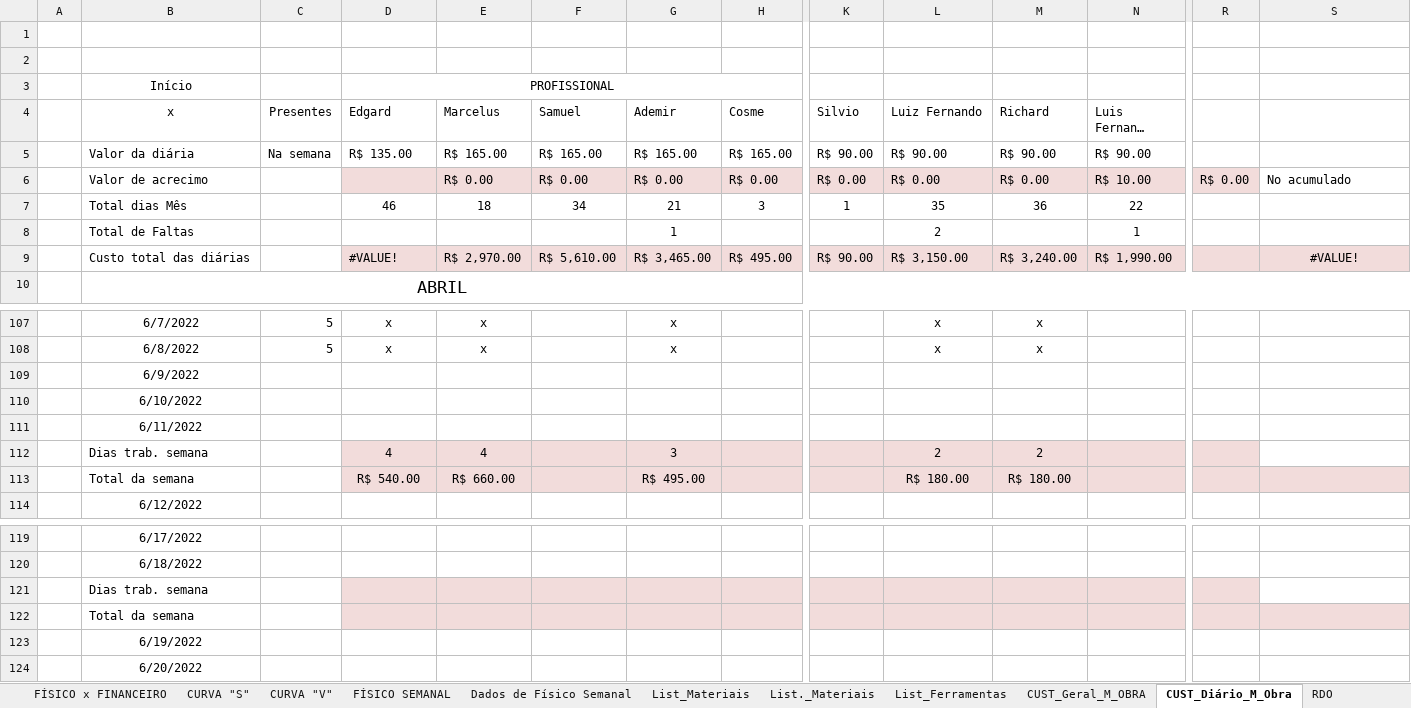
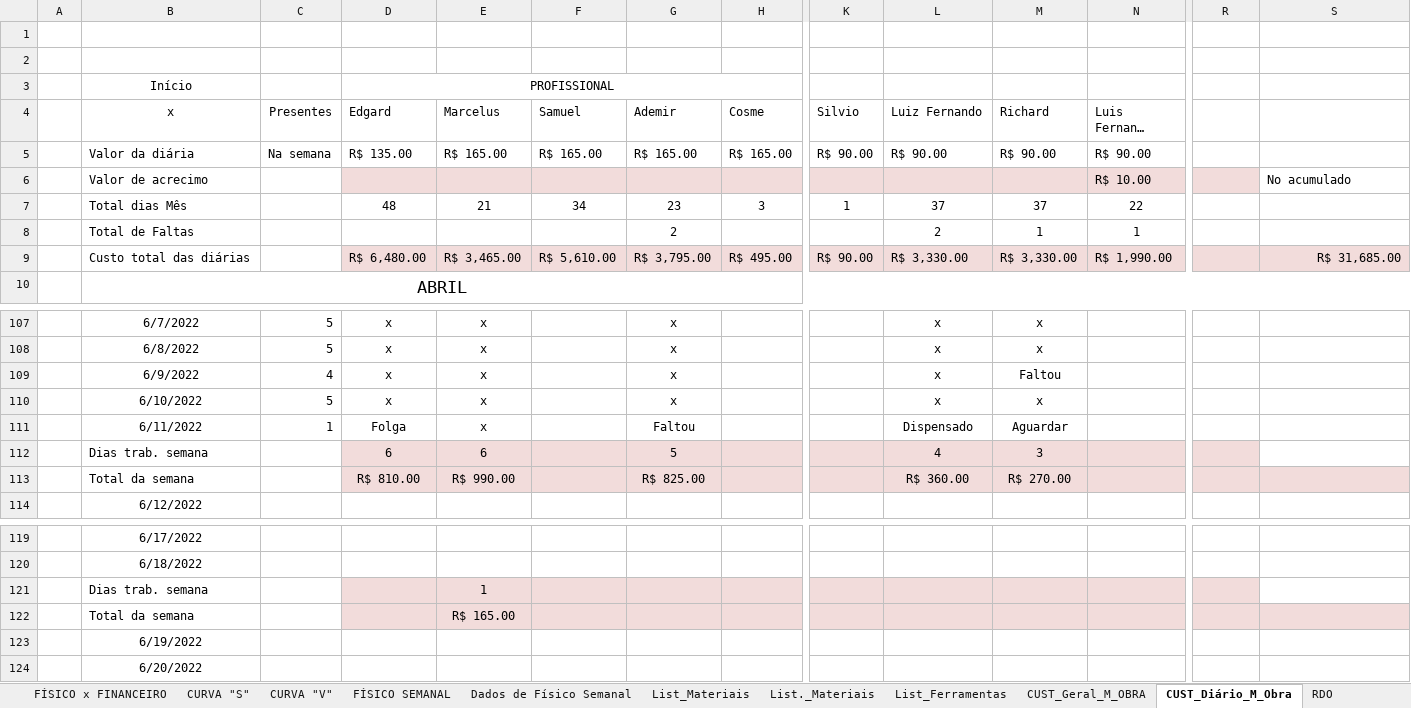
Before and after one commit to EdgardSancosta/Cronograma_Fisico_Financeiro, an Excel workbook: Cronograma_Fisíco_Finan_&_Curva_S_V_(2)(1).xlsx, sheet CUST_Diário_M_Obra, drawn as a sheet; only a part is shown, gaps mark what is left out; long unchanged cells end in …; values as stored, in another font and other column widths than the file's, no borders; conditional formats not drawn; removed rows and columns are numbered as before the commit, all else as after; rows hold the shown columns only; the diff covers the shown part only; the diff names each change by its address in the sheet, - before the commit and + after, or states it on an @@ line.

```diff
--- a/Cronograma_Fisíco_Finan_&_Curva_S_V_(2)(1).xlsx (sheet CUST_Diário_M_Obra)
+++ b/Cronograma_Fisíco_Finan_&_Curva_S_V_(2)(1).xlsx (sheet CUST_Diário_M_Obra)
-row 6:  | Valor de acrecimo |  |  | R$ 0.00 | R$ 0.00 | R$ 0.00 | R$ 0.00 | R$ 0.00 | R$ 0.00 | R$ 0.00 | R$ 10.00 | R$ 0.00 | No acumulado
+row 6:  | Valor de acrecimo |  |  |  |  |  |  |  |  |  | R$ 10.00 |  | No acumulado
-D7 (Edgard): 46
+D7 (Edgard): 48
-E7 (Marcelus): 18
+E7 (Marcelus): 21
-G7 (Ademir): 21
+G7 (Ademir): 23
-L7 (Luiz Fernando): 35
+L7 (Luiz Fernando): 37
-M7 (Richard): 36
+M7 (Richard): 37
-G8 (Ademir): 1
+G8 (Ademir): 2
-M8 (Richard): (empty)
+M8 (Richard): 1
-D9 (Edgard): #VALUE!
+D9 (Edgard): R$ 6,480.00
-E9 (Marcelus): R$ 2,970.00
+E9 (Marcelus): R$ 3,465.00
-G9 (Ademir): R$ 3,465.00
+G9 (Ademir): R$ 3,795.00
-L9 (Luiz Fernando): R$ 3,150.00
+L9 (Luiz Fernando): R$ 3,330.00
-M9 (Richard): R$ 3,240.00
+M9 (Richard): R$ 3,330.00
-S9: #VALUE!
+S9: R$ 31,685.00
-S9 alignment: center
+S9 alignment: right
-row 109:  | 6/9/2022
-row 110:  | 6/10/2022
-row 111:  | 6/11/2022
-row 112:  | Dias trab. semana |  | 4 | 4 |  | 3 |  |  | 2 | 2
+row 109:  | 6/9/2022 | 4 | x | x |  | x |  |  | x | Faltou
+row 110:  | 6/10/2022 | 5 | x | x |  | x |  |  | x | x
+row 111:  | 6/11/2022 | 1 | Folga | x |  | Faltou |  |  | Dispensado | Aguardar
+row 112:  | Dias trab. semana |  | 6 | 6 |  | 5 |  |  | 4 | 3
-D113 (Edgard): R$ 540.00
+D113 (Edgard): R$ 810.00
-E113 (Marcelus): R$ 660.00
+E113 (Marcelus): R$ 990.00
-G113 (Ademir): R$ 495.00
+G113 (Ademir): R$ 825.00
-L113 (Luiz Fernando): R$ 180.00
+L113 (Luiz Fernando): R$ 360.00
-M113 (Richard): R$ 180.00
+M113 (Richard): R$ 270.00
-E121 (Marcelus): (empty)
+E121 (Marcelus): 1
-E122 (Marcelus): (empty)
+E122 (Marcelus): R$ 165.00
```
Also changed, not shown: 2 added rows, 2 removed rows, 8 edited cells and cell formats elsewhere in this sheet, sheet FÍSICO x FINANCEIRO, sheet CUST_Geral_M_OBRA, sheet Dados de Físico Semanal, formulas that keep their value, charts or pictures.
